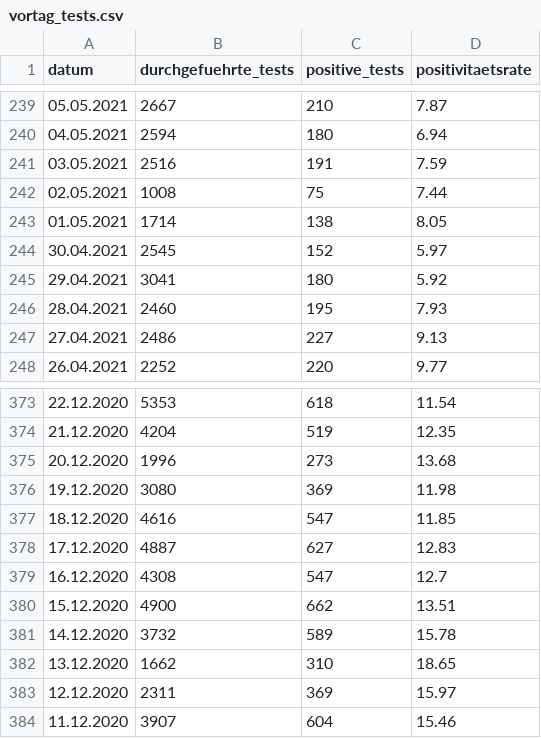
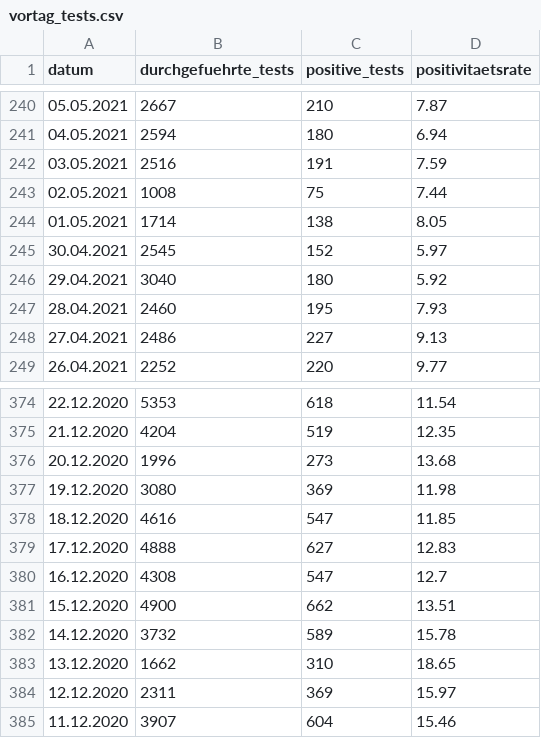
Before and after one commit to openDataBE/covid19Data, a CSV file: vortag_tests.csv, drawn as a sheet; only a part is shown, gaps mark what is left out; the diff covers the shown part only.

Commit message:
Automatic commit of vortag_tests.csv

```diff
--- a/vortag_tests.csv
+++ b/vortag_tests.csv
@@ -244,3 +245,3 @@
 "30.04.2021","2545","152","5.97"
-"29.04.2021","3041","180","5.92"
+"29.04.2021","3040","180","5.92"
 "28.04.2021","2460","195","7.93"
@@ -377,3 +378,3 @@
 "18.12.2020","4616","547","11.85"
-"17.12.2020","4887","627","12.83"
+"17.12.2020","4888","627","12.83"
 "16.12.2020","4308","547","12.7"
```
Also changed, not shown: 1 added row and 54 edited cells elsewhere in this file.
